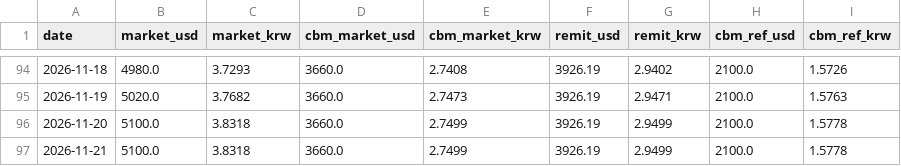
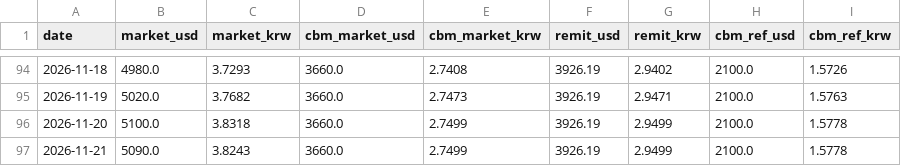
Before and after one commit to park1004di/mmk-cal, a CSV file: history.csv, drawn as a sheet; only a part is shown, gaps mark what is left out.

```diff
--- a/history.csv
+++ b/history.csv
@@ -96,2 +96,2 @@
 2026-11-20,5100.0,3.8318,3660.0,2.7499,3926.19,2.9499,2100.0,1.5778
-2026-11-21,5100.0,3.8318,3660.0,2.7499,3926.19,2.9499,2100.0,1.5778
+2026-11-21,5090.0,3.8243,3660.0,2.7499,3926.19,2.9499,2100.0,1.5778
```
Also changed, not shown: 6 other files.
